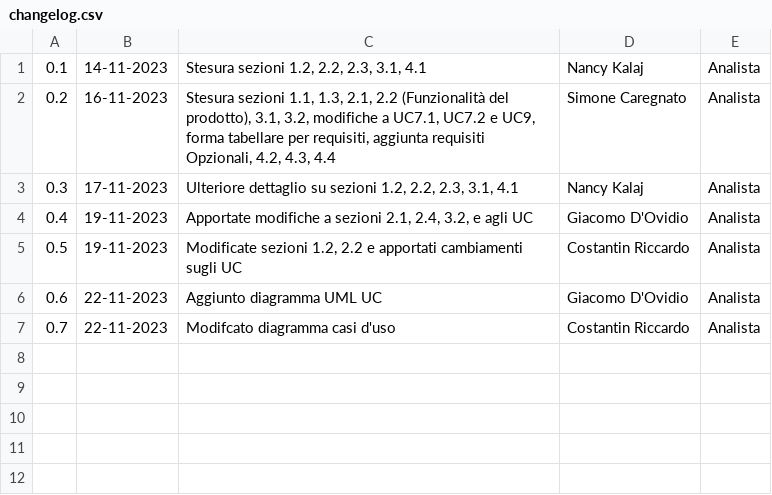
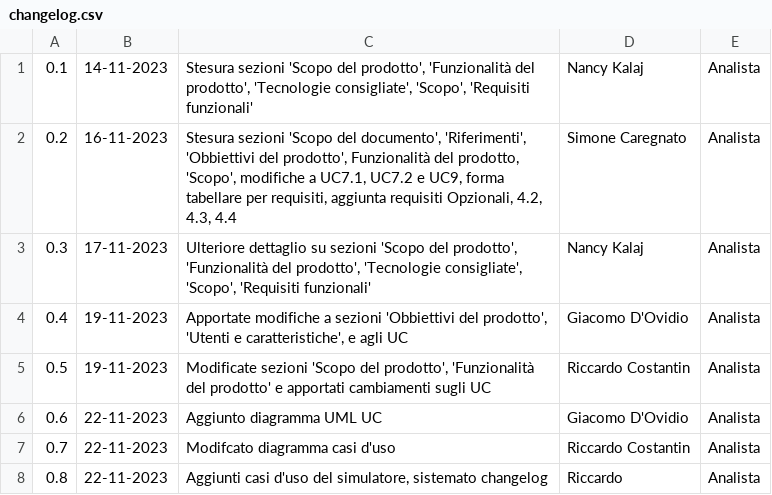
Before and after one commit to SWATEngineering/Docs, a CSV file: src/2_RTB/AnalisiDeiRequisiti/changelog.csv, drawn as a sheet.

```diff
--- a/src/2_RTB/AnalisiDeiRequisiti/changelog.csv
+++ b/src/2_RTB/AnalisiDeiRequisiti/changelog.csv
@@ -1,7 +1,8 @@
-0.1,14-11-2023,"Stesura sezioni 1.2, 2.2, 2.3, 3.1, 4.1",Nancy Kalaj,Analista
-0.2,16-11-2023,"Stesura sezioni 1.1, 1.3, 2.1, 2.2 (Funzionalità del prodotto), 3.1, 3.2, modifiche a UC7.1, UC7.2 e UC9, forma tabellare per requisiti, aggiunta requisiti Opzionali, 4.2, 4.3, 4.4",Simone Caregnato,Analista
-0.3,17-11-2023,"Ulteriore dettaglio su sezioni 1.2, 2.2, 2.3, 3.1, 4.1",Nancy Kalaj,Analista
-0.4,19-11-2023,"Apportate modifiche a sezioni 2.1, 2.4, 3.2, e agli UC",Giacomo D'Ovidio, Analista
-0.5,19-11-2023,"Modificate sezioni 1.2, 2.2 e apportati cambiamenti sugli UC", Costantin Riccardo, Analista
+0.1,14-11-2023,"Stesura sezioni 'Scopo del prodotto', 'Funzionalità del prodotto', 'Tecnologie consigliate', 'Scopo', 'Requisiti funzionali'",Nancy Kalaj,Analista
+0.2,16-11-2023,"Stesura sezioni 'Scopo del documento', 'Riferimenti', 'Obbiettivi del prodotto', Funzionalità del prodotto, 'Scopo', modifiche a UC7.1, UC7.2 e UC9, forma tabellare per requisiti, aggiunta requisiti Opzionali, 4.2, 4.3, 4.4",Simone Caregnato,Analista
+0.3,17-11-2023,"Ulteriore dettaglio su sezioni 'Scopo del prodotto', 'Funzionalità del prodotto', 'Tecnologie consigliate', 'Scopo', 'Requisiti funzionali'",Nancy Kalaj,Analista
+0.4,19-11-2023,"Apportate modifiche a sezioni 'Obbiettivi del prodotto', 'Utenti e caratteristiche', e agli UC",Giacomo D'Ovidio, Analista
+0.5,19-11-2023,"Modificate sezioni 'Scopo del prodotto', 'Funzionalità del prodotto' e apportati cambiamenti sugli UC",Riccardo Costantin, Analista
 0.6,22-11-2023, "Aggiunto diagramma UML UC", Giacomo D'Ovidio, Analista
-0.7,22-11-2023,"Modifcato diagramma casi d'uso",Costantin Riccardo, Analista
+0.7,22-11-2023,"Modifcato diagramma casi d'uso",Riccardo Costantin, Analista
+0.8,22-11-2023,"Aggiunti casi d'uso del simulatore, sistemato changelog", Riccardo, Analista
```
Also changed, not shown: 1 other file.
